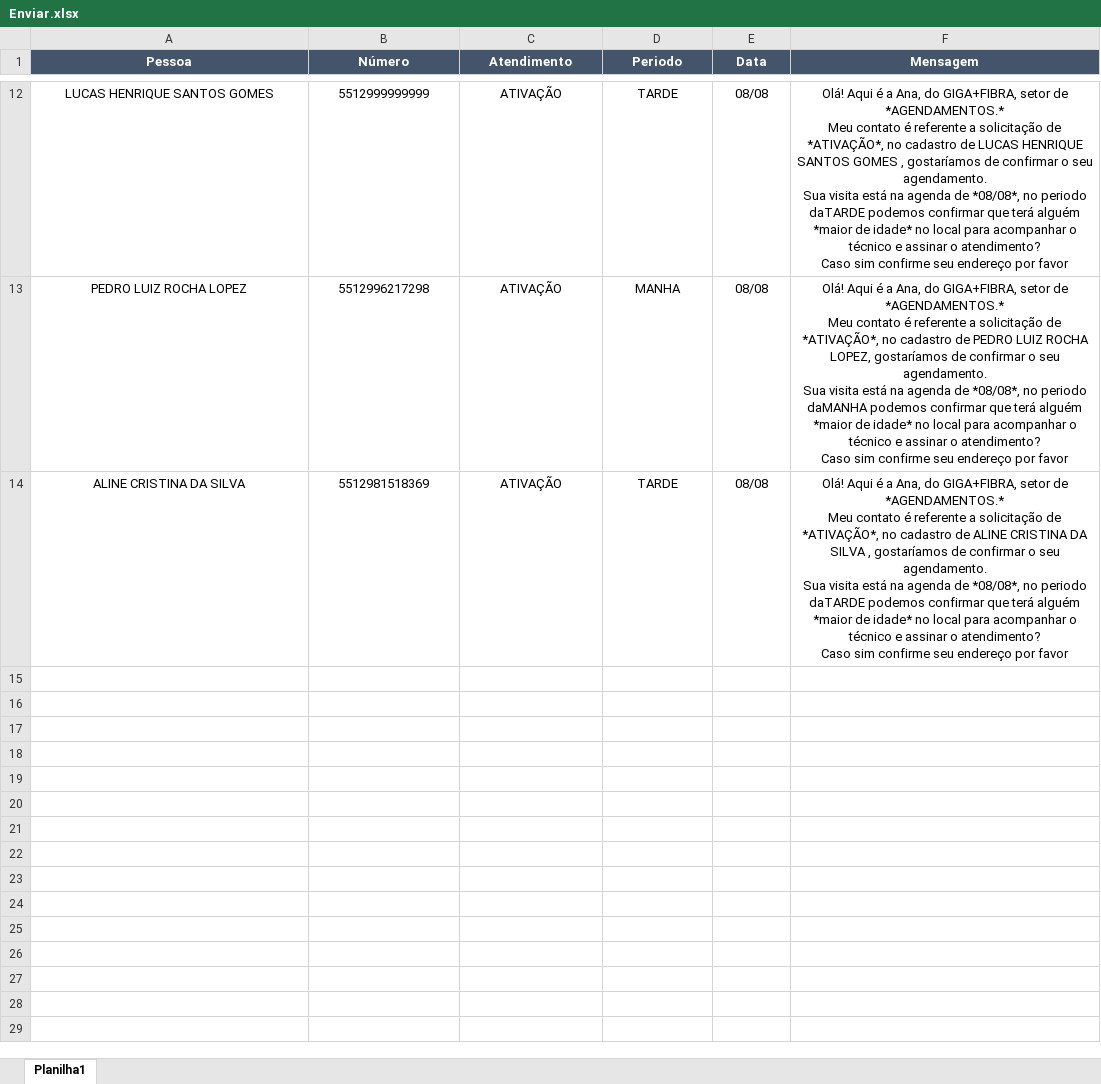
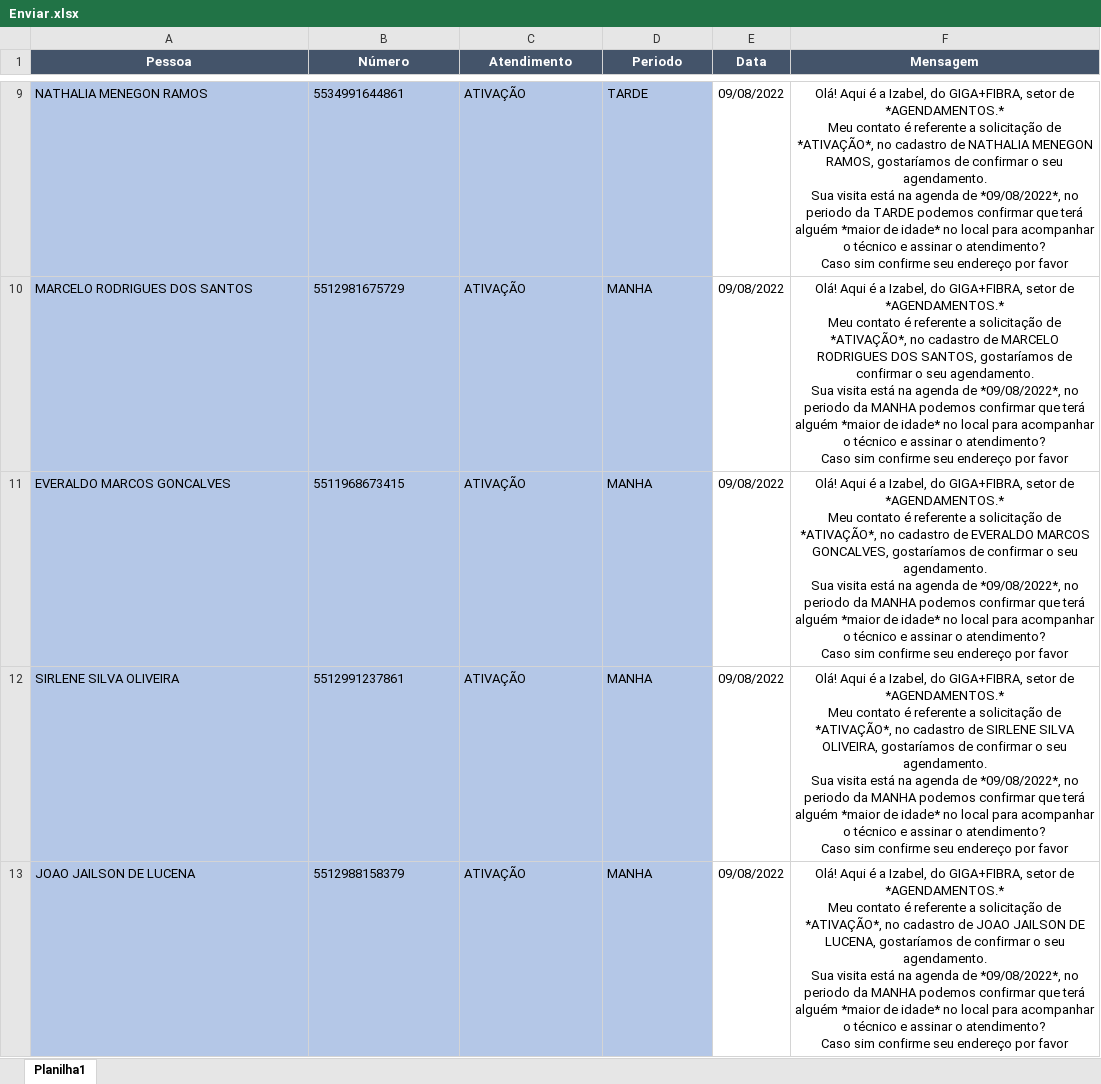
Before and after one commit to mollica27/TriggerShot, an Excel workbook: Enviar.xlsx, sheet Planilha1, drawn as a sheet; only a part is shown, gaps mark what is left out; values as stored, in another font and other column widths than the file's, no borders; removed rows and columns are numbered as before the commit, all else as after; ↵ is a line break in a cell; the diff covers the shown part only; the diff names each change by its address in the sheet, - before the commit and + after, or states it on an @@ line.

```diff
--- a/Enviar.xlsx (sheet Planilha1)
+++ b/Enviar.xlsx (sheet Planilha1)
-A9 (Pessoa): LUCAS HENRIQUE SANTOS GOMES
+A9 (Pessoa): NATHALIA MENEGON RAMOS
@@ A9:D9 fill: none → #B4C7E7, alignment: center → left @@
-B9 (Número): 5512999999999
+B9 (Número): 5534991644861
-E9 (Data): 08/08
+E9 (Data): 09/08/2022
-F9 (Mensagem): …é a Ana, do GIGA+FIBRA, setor de *AGENDAMENTOS.* ↵ Meu contato é referente a solicitação de *ATIVAÇÃO*, no cadastro de LUCAS HENRIQUE SANTOS GOMES , gostaríamos de confirmar o seu agendamento. ↵ Sua visita está na agenda de *08/08*, no periodo daTARDE podemos confirmar…
+F9 (Mensagem): …é a Izabel, do GIGA+FIBRA, setor de *AGENDAMENTOS.* ↵ Meu contato é referente a solicitação de *ATIVAÇÃO*, no cadastro de NATHALIA MENEGON RAMOS, gostaríamos de confirmar o seu agendamento. ↵ Sua visita está na agenda de *09/08/2022*, no periodo da TARDE podemos confirmar…
+row 10: MARCELO RODRIGUES DOS SANTOS | 5512981675729 | ATIVAÇÃO | MANHA | 09/08/2022 | Olá! Aqui é a Izabel, do GIGA+FIBRA, setor de *AGENDAMENTOS.* ↵ Meu contato é referente a solicitação de *ATIVAÇÃO*, no cadastro de MARCELO RODRIGUES DOS SANTOS, gostaríamos de confirmar o seu agendamento. ↵ Sua visita está na agenda de *09/08/2022*, no periodo da MANHA podemos confirmar que terá alguém *maior de idade* no local para acompanhar o técnico e assinar o atendimento? ↵ Caso sim confirme seu endereço por favor
+row 11: EVERALDO MARCOS GONCALVES | 5511968673415 | ATIVAÇÃO | MANHA | 09/08/2022 | Olá! Aqui é a Izabel, do GIGA+FIBRA, setor de *AGENDAMENTOS.* ↵ Meu contato é referente a solicitação de *ATIVAÇÃO*, no cadastro de EVERALDO MARCOS GONCALVES, gostaríamos de confirmar o seu agendamento. ↵ Sua visita está na agenda de *09/08/2022*, no periodo da MANHA podemos confirmar que terá alguém *maior de idade* no local para acompanhar o técnico e assinar o atendimento? ↵ Caso sim confirme seu endereço por favor
+row 12: SIRLENE SILVA OLIVEIRA | 5512991237861 | ATIVAÇÃO | MANHA | 09/08/2022 | Olá! Aqui é a Izabel, do GIGA+FIBRA, setor de *AGENDAMENTOS.* ↵ Meu contato é referente a solicitação de *ATIVAÇÃO*, no cadastro de SIRLENE SILVA OLIVEIRA, gostaríamos de confirmar o seu agendamento. ↵ Sua visita está na agenda de *09/08/2022*, no periodo da MANHA podemos confirmar que terá alguém *maior de idade* no local para acompanhar o técnico e assinar o atendimento? ↵ Caso sim confirme seu endereço por favor
-A13 (Pessoa): PEDRO LUIZ ROCHA LOPEZ
+A13 (Pessoa): JOAO JAILSON DE LUCENA
@@ A13:D13 fill: none → #B4C7E7, alignment: center → left @@
-B13 (Número): 5512996217298
+B13 (Número): 5512988158379
-E13 (Data): 08/08
+E13 (Data): 09/08/2022
-F13 (Mensagem): …é a Ana, do GIGA+FIBRA, setor de *AGENDAMENTOS.* ↵ Meu contato é referente a solicitação de *ATIVAÇÃO*, no cadastro de PEDRO LUIZ ROCHA LOPEZ, gostaríamos de confirmar o seu agendamento. ↵ Sua visita está na agenda de *08/08*, no periodo daMANHA podemos confirmar…
+F13 (Mensagem): …é a Izabel, do GIGA+FIBRA, setor de *AGENDAMENTOS.* ↵ Meu contato é referente a solicitação de *ATIVAÇÃO*, no cadastro de JOAO JAILSON DE LUCENA, gostaríamos de confirmar o seu agendamento. ↵ Sua visita está na agenda de *09/08/2022*, no periodo da MANHA podemos confirmar…
-row 14: ALINE CRISTINA DA SILVA | 5512981518369 | ATIVAÇÃO | TARDE | 08/08 | Olá! Aqui é a Ana, do GIGA+FIBRA, setor de *AGENDAMENTOS.* ↵ Meu contato é referente a solicitação de *ATIVAÇÃO*, no cadastro de ALINE CRISTINA DA SILVA , gostaríamos de confirmar o seu agendamento. ↵ Sua visita está na agenda de *08/08*, no periodo daTARDE podemos confirmar que terá alguém *maior de idade* no local para acompanhar o técnico e assinar o atendimento? ↵ Caso sim confirme seu endereço por favor
```
Also changed, not shown: 10 added rows, 7 removed rows, 12 edited cells and cell formats elsewhere in this sheet, 1 other file.
